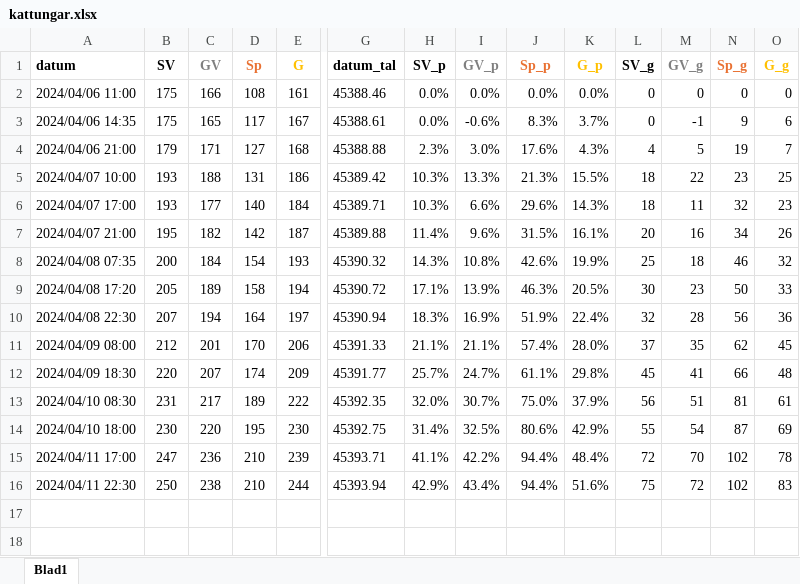
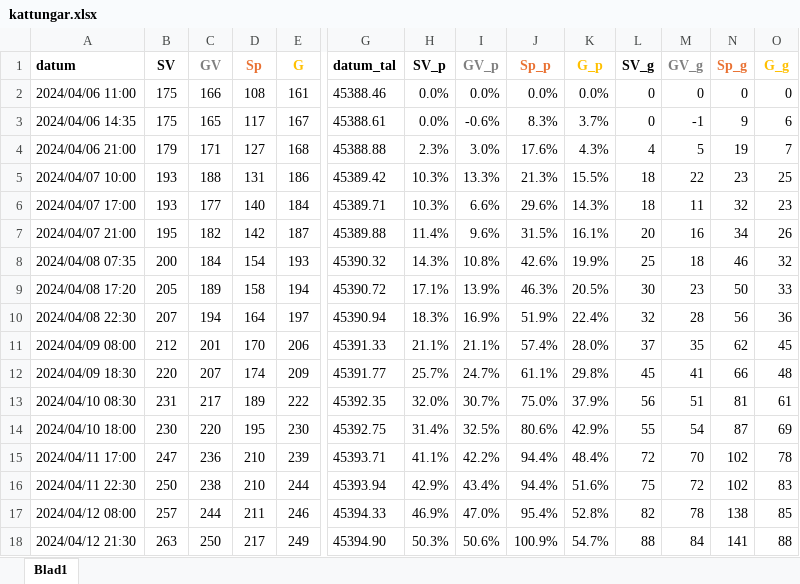
Before and after one commit to fileunderwater/cats, an Excel workbook: kattungar.xlsx, sheet Blad1, drawn as a sheet; only a part is shown, gaps mark what is left out; values as stored, in another font and other column widths than the file's, no borders; charts and pictures not drawn; rows hold the shown columns only; the diff names each change by its address in the sheet, - before the commit and + after, or states it on an @@ line.

```diff
--- a/kattungar.xlsx (sheet Blad1)
+++ b/kattungar.xlsx (sheet Blad1)
+row 17: 2024/04/12 08:00 | 257 | 244 | 211 | 246 | 45394.33 | 46.9% | 47.0% | 95.4% | 52.8% | 82 | 78 | 138 | 85
+row 18: 2024/04/12 21:30 | 263 | 250 | 217 | 249 | 45394.90 | 50.3% | 50.6% | 100.9% | 54.7% | 88 | 84 | 141 | 88
```
Also changed, not shown: charts or pictures, 24 other files.
